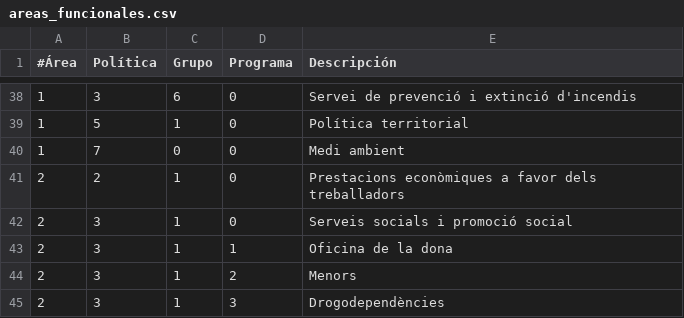
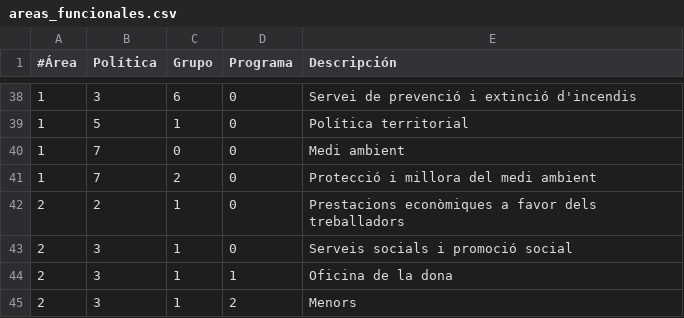
Before and after one commit to civio/presupuesto-eivissa, a CSV file: data/ca/areas_funcionales.csv, drawn as a sheet; only a part is shown, gaps mark what is left out; the shorter side is filled out with more unchanged rows; the diff names each change by its address in the sheet, - before the commit and + after, or states it on an @@ line.

```diff
--- a/data/ca/areas_funcionales.csv
+++ b/data/ca/areas_funcionales.csv
+row 41: 1 | 7 | 2 | 0 | Protecció i millora del medi ambient
```
Also changed, not shown: data/es/areas_funcionales.csv, 3 other files.
